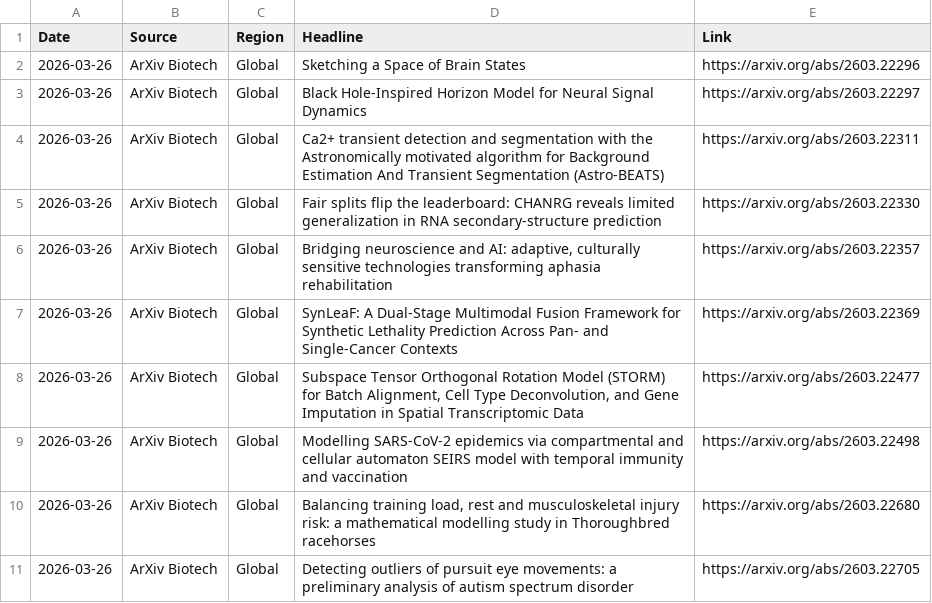
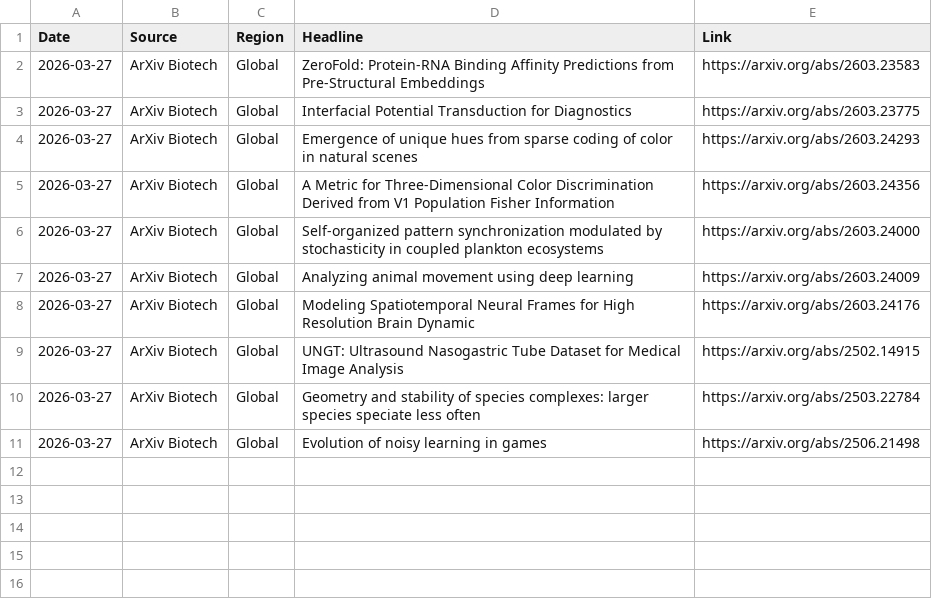
Before and after one commit to AtlasA-26/my-scraper-app, a CSV file: data/research_data.csv, drawn as a sheet.

```diff
--- a/data/research_data.csv
+++ b/data/research_data.csv
@@ -1,11 +1,11 @@
 Date,Source,Region,Headline,Link
-2026-03-26,ArXiv Biotech,Global,Sketching a Space of Brain States,https://arxiv.org/abs/2603.22296
-2026-03-26,ArXiv Biotech,Global,Black Hole-Inspired Horizon Model for Neural Signal Dynamics,https://arxiv.org/abs/2603.22297
-2026-03-26,ArXiv Biotech,Global,Ca2+ transient detection and segmentation with the Astronomically motivated algorithm for Background Estimation And Transient Segmentation (Astro-BEATS),https://arxiv.org/abs/2603.22311
-2026-03-26,ArXiv Biotech,Global,Fair splits flip the leaderboard: CHANRG reveals limited generalization in RNA secondary-structure prediction,https://arxiv.org/abs/2603.22330
-2026-03-26,ArXiv Biotech,Global,"Bridging neuroscience and AI: adaptive, culturally sensitive technologies transforming aphasia rehabilitation",https://arxiv.org/abs/2603.22357
-2026-03-26,ArXiv Biotech,Global,SynLeaF: A Dual-Stage Multimodal Fusion Framework for Synthetic Lethality Prediction Across Pan- and Single-Cancer Contexts,https://arxiv.org/abs/2603.22369
-2026-03-26,ArXiv Biotech,Global,"Subspace Tensor Orthogonal Rotation Model (STORM) for Batch Alignment, Cell Type Deconvolution, and Gene Imputation in Spatial Transcriptomic Data",https://arxiv.org/abs/2603.22477
-2026-03-26,ArXiv Biotech,Global,Modelling SARS-CoV-2 epidemics via compartmental and cellular automaton SEIRS model with temporal immunity and vaccination,https://arxiv.org/abs/2603.22498
-2026-03-26,ArXiv Biotech,Global,"Balancing training load, rest and musculoskeletal injury risk: a mathematical modelling study in Thoroughbred racehorses",https://arxiv.org/abs/2603.22680
-2026-03-26,ArXiv Biotech,Global,Detecting outliers of pursuit eye movements: a preliminary analysis of autism spectrum disorder,https://arxiv.org/abs/2603.22705
+2026-03-27,ArXiv Biotech,Global,ZeroFold: Protein-RNA Binding Affinity Predictions from Pre-Structural Embeddings,https://arxiv.org/abs/2603.23583
+2026-03-27,ArXiv Biotech,Global,Interfacial Potential Transduction for Diagnostics,https://arxiv.org/abs/2603.23775
+2026-03-27,ArXiv Biotech,Global,Emergence of unique hues from sparse coding of color in natural scenes,https://arxiv.org/abs/2603.24293
+2026-03-27,ArXiv Biotech,Global,A Metric for Three-Dimensional Color Discrimination Derived from V1 Population Fisher Information,https://arxiv.org/abs/2603.24356
+2026-03-27,ArXiv Biotech,Global,Self-organized pattern synchronization modulated by stochasticity in coupled plankton ecosystems,https://arxiv.org/abs/2603.24000
+2026-03-27,ArXiv Biotech,Global,Analyzing animal movement using deep learning,https://arxiv.org/abs/2603.24009
+2026-03-27,ArXiv Biotech,Global,Modeling Spatiotemporal Neural Frames for High Resolution Brain Dynamic,https://arxiv.org/abs/2603.24176
+2026-03-27,ArXiv Biotech,Global,UNGT: Ultrasound Nasogastric Tube Dataset for Medical Image Analysis,https://arxiv.org/abs/2502.14915
+2026-03-27,ArXiv Biotech,Global,Geometry and stability of species complexes: larger species speciate less often,https://arxiv.org/abs/2503.22784
+2026-03-27,ArXiv Biotech,Global,Evolution of noisy learning in games,https://arxiv.org/abs/2506.21498
```
